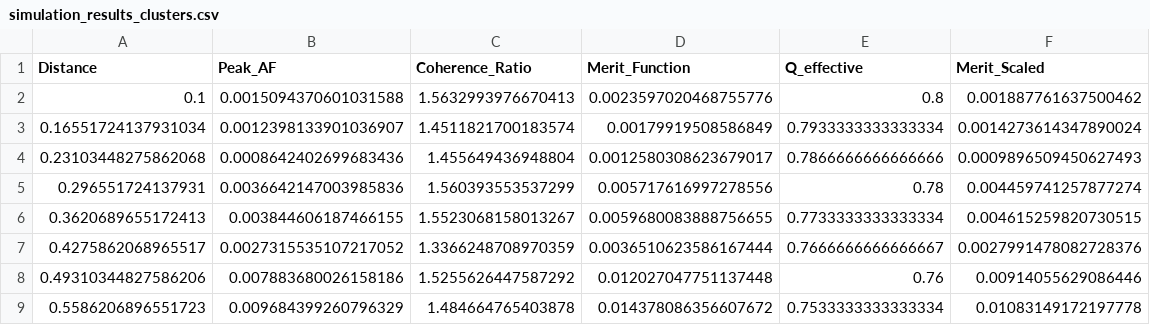
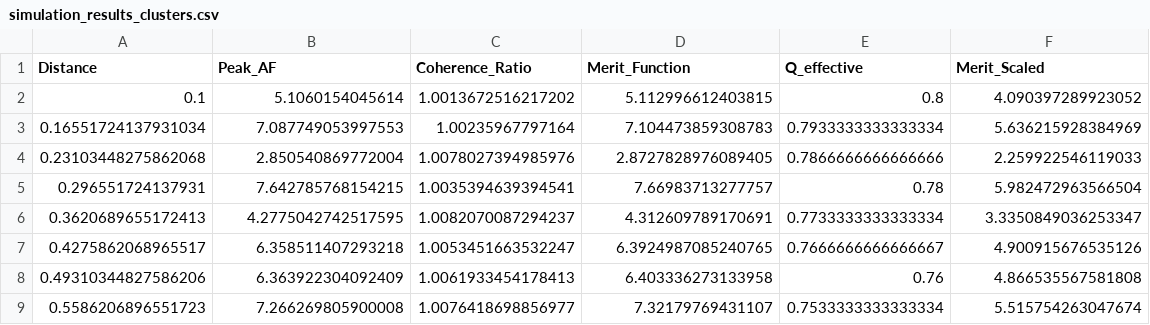
Before and after one commit to Slpbcn6/biotic-hardware, a CSV file: results/simulation_results_clusters.csv, drawn as a sheet; only a part is shown; the diff covers the shown part only.

```diff
--- a/results/simulation_results_clusters.csv
+++ b/results/simulation_results_clusters.csv
@@ -1,9 +1,9 @@
 Distance,Peak_AF,Coherence_Ratio,Merit_Function,Q_effective,Merit_Scaled
-0.1,0.0015094370601031588,1.5632993976670413,0.0023597020468755776,0.8,0.001887761637500462
-0.16551724137931034,0.0012398133901036907,1.4511821700183574,0.00179919508586849,0.7933333333333334,0.0014273614347890024
-0.23103448275862068,0.0008642402699683436,1.455649436948804,0.0012580308623679017,0.7866666666666666,0.0009896509450627493
-0.296551724137931,0.0036642147003985836,1.560393553537299,0.005717616997278556,0.78,0.004459741257877274
-0.3620689655172413,0.003844606187466155,1.5523068158013267,0.0059680083888756655,0.7733333333333334,0.004615259820730515
-0.4275862068965517,0.0027315535107217052,1.3366248708970359,0.0036510623586167444,0.7666666666666667,0.0027991478082728376
-0.49310344827586206,0.007883680026158186,1.5255626447587292,0.012027047751137448,0.76,0.00914055629086446
-0.5586206896551723,0.009684399260796329,1.484664765403878,0.014378086356607672,0.7533333333333334,0.01083149172197778
+0.1,5.1060154045614,1.0013672516217202,5.112996612403815,0.8,4.090397289923052
+0.16551724137931034,7.087749053997553,1.00235967797164,7.104473859308783,0.7933333333333334,5.636215928384969
+0.23103448275862068,2.850540869772004,1.0078027394985976,2.8727828976089405,0.7866666666666666,2.259922546119033
+0.296551724137931,7.642785768154215,1.0035394639394541,7.66983713277757,0.78,5.982472963566504
+0.3620689655172413,4.2775042742517595,1.0082070087294237,4.312609789170691,0.7733333333333334,3.3350849036253347
+0.4275862068965517,6.358511407293218,1.0053451663532247,6.3924987085240765,0.7666666666666667,4.900915676535126
+0.49310344827586206,6.363922304092409,1.0061933454178413,6.403336273133958,0.76,4.866535567581808
+0.5586206896551723,7.266269805900008,1.0076418698856977,7.32179769431107,0.7533333333333334,5.515754263047674
```
Also changed, not shown: 88 edited cells elsewhere in this file, results/curve_separation_summary.csv, results/inference_summary.csv, 39 other files.
